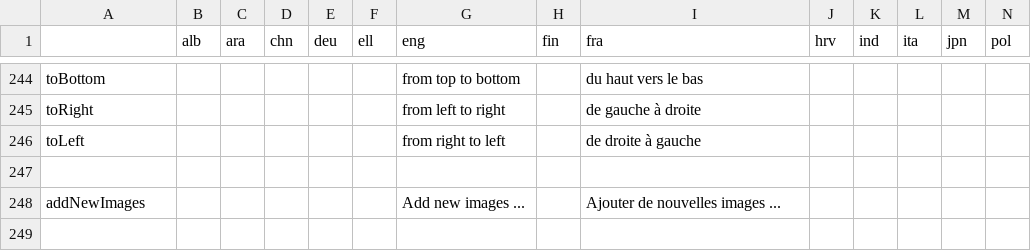
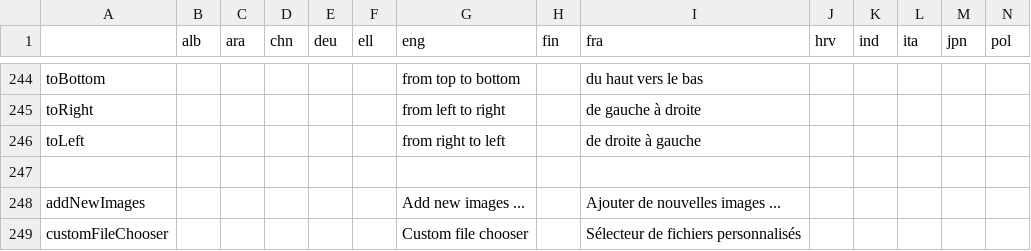
Before and after one commit to GazePlay/GazePlay, a CSV file: gazeplay/src/main/resources/data/multilinguism/multilinguism.csv, drawn as a sheet; only a part is shown, gaps mark what is left out; rows hold the shown columns only; the diff names each change by its address in the sheet, - before the commit and + after, or states it on an @@ line.

Commit message:
customFileChooser multilinguism added

```diff
--- a/gazeplay/src/main/resources/data/multilinguism/multilinguism.csv
+++ b/gazeplay/src/main/resources/data/multilinguism/multilinguism.csv
+row 249: customFileChooser |  |  |  |  |  | Custom file chooser |  | Sélecteur de fichiers personnalisés
```
Also changed, not shown: 1 other file.
